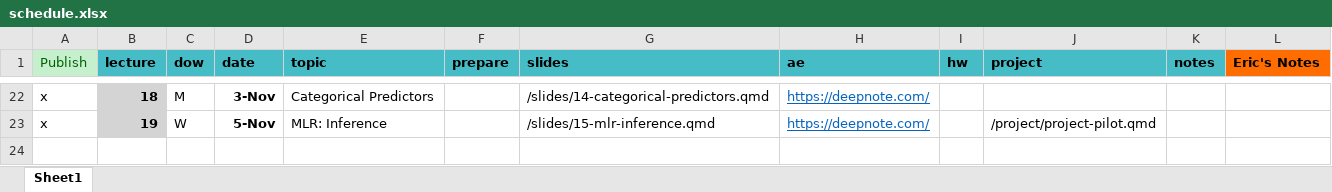
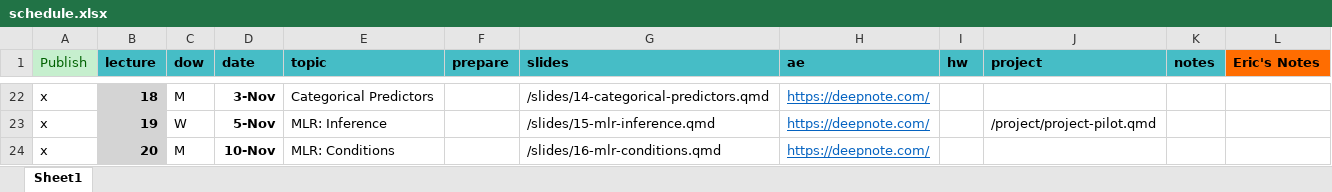
Before and after one commit to MATH2025FA25/MATH2025FA25, an Excel workbook: schedule.xlsx, sheet Sheet1, drawn as a sheet; only a part is shown, gaps mark what is left out; values as stored, in another font and other column widths than the file's, no borders; the diff names each change by its address in the sheet, - before the commit and + after, or states it on an @@ line.

Commit message:
Added slides for 16

```diff
--- a/schedule.xlsx (sheet Sheet1)
+++ b/schedule.xlsx (sheet Sheet1)
+row 24: x | 20 | M | 10-Nov | MLR: Conditions |  | /slides/16-mlr-conditions.qmd | https://deepnote.com/
```
Also changed, not shown: 44 other files.
